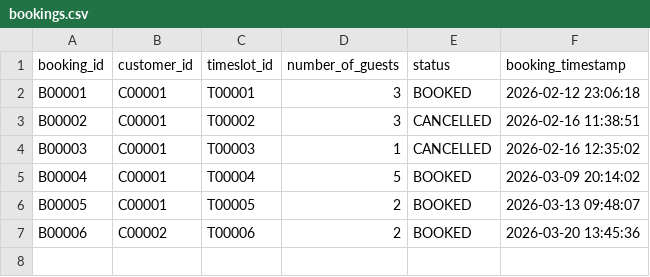
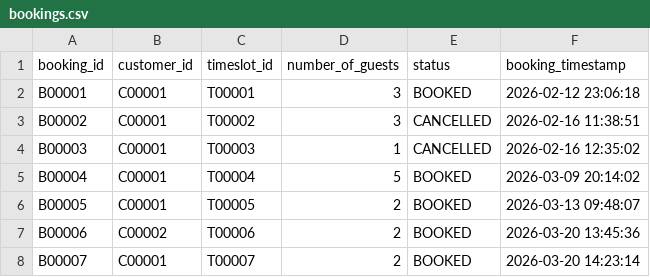
Before and after one commit to mornwilliams/Meow-Mocha-Main2, a CSV file: Meow&Mocha Main2/bookings.csv, drawn as a sheet.

```diff
--- a/Meow&Mocha Main2/bookings.csv
+++ b/Meow&Mocha Main2/bookings.csv
@@ -7 +7,2 @@ B00005,C00001,T00005,2,BOOKED,2026-03-13 09:48:07
 B00006,C00002,T00006,2,BOOKED,2026-03-20 13:45:36
+B00007,C00001,T00007,2,BOOKED,2026-03-20 14:23:14
```
Also changed, not shown: Meow&Mocha Main2/timeslots.csv, 2 other files.
